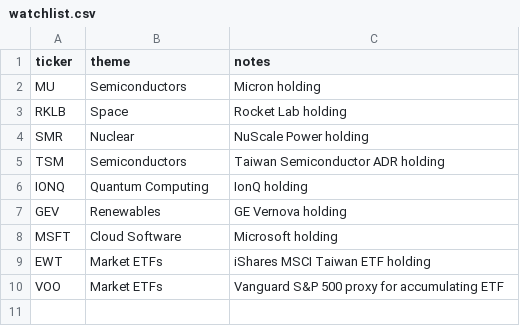
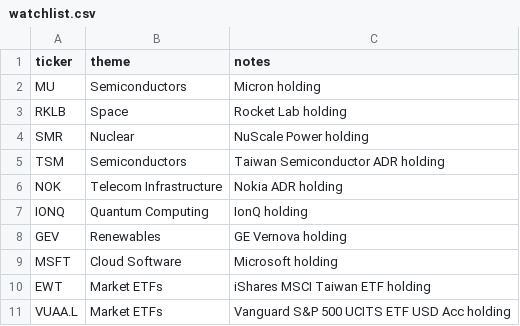
Before and after one commit to Dokal5/market-regime-monitor, a CSV file: watchlist.csv, drawn as a sheet; removed rows and columns are numbered as before the commit, all else as after; the diff names each change by its address in the sheet, - before the commit and + after, or states it on an @@ line.

```diff
--- a/watchlist.csv
+++ b/watchlist.csv
+row 6: NOK | Telecom Infrastructure | Nokia ADR holding
-row 10: VOO | Market ETFs | Vanguard S&P 500 proxy for accumulating ETF
+row 11: VUAA.L | Market ETFs | Vanguard S&P 500 UCITS ETF USD Acc holding
```
Also changed, not shown: outputs/data_quality.csv, outputs/history/industry_rotation_history.csv, 14 other files.
